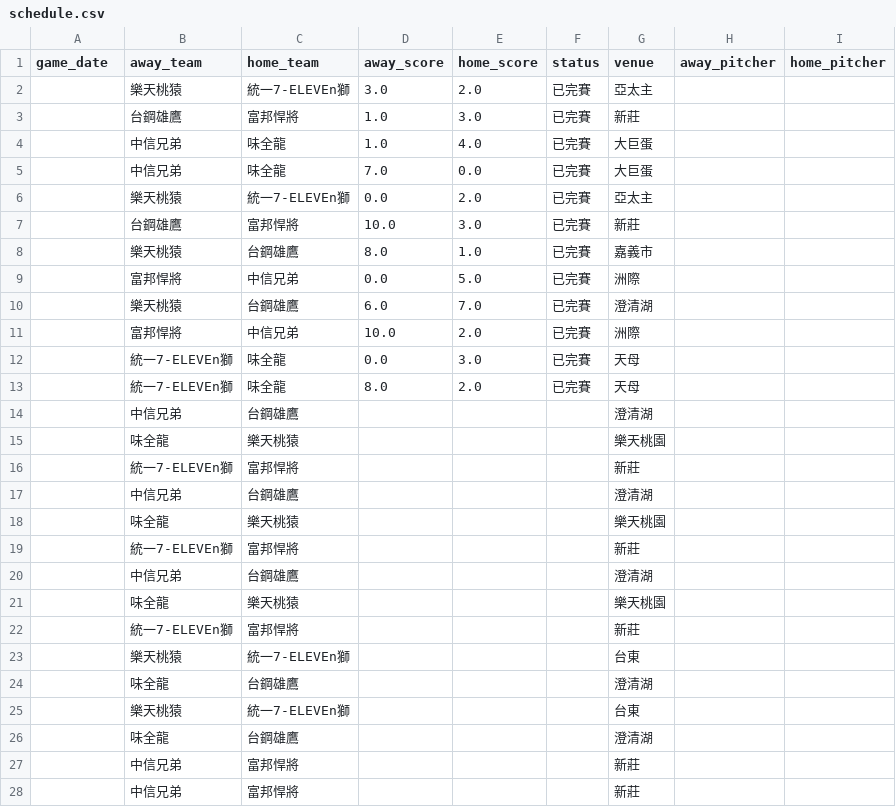
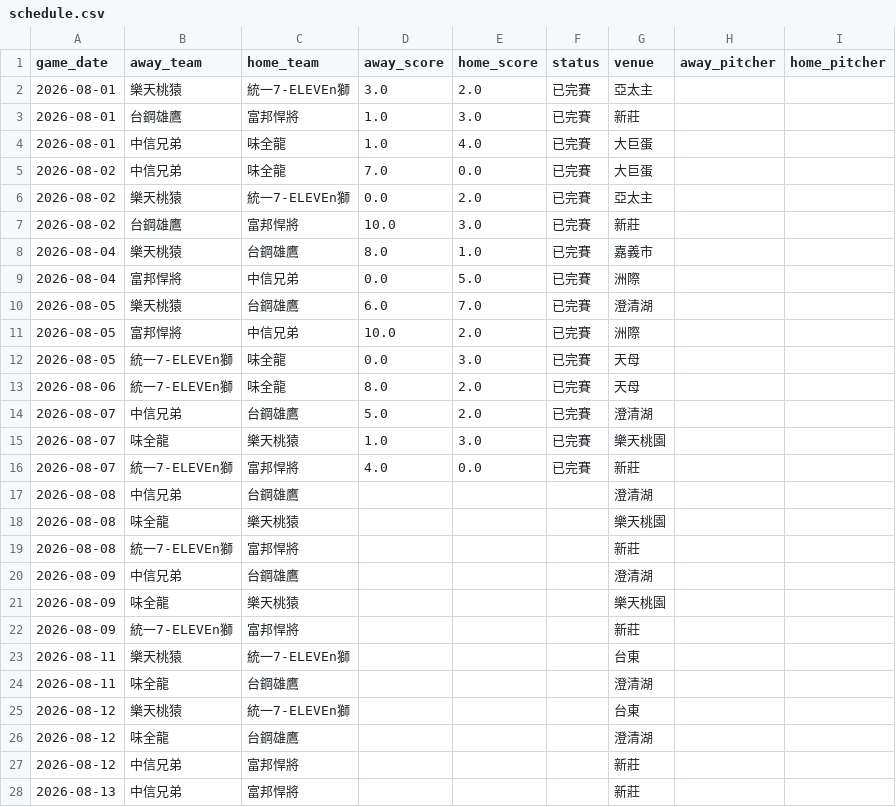
Before and after one commit to willy0931926721-hub/CPBL, a CSV file: data/latest/schedule.csv, drawn as a sheet; only a part is shown; the diff covers the shown part only.

```diff
--- a/data/latest/schedule.csv
+++ b/data/latest/schedule.csv
@@ -1,28 +1,28 @@
 game_date,away_team,home_team,away_score,home_score,status,venue,away_pitcher,home_pitcher
-,樂天桃猿,統一7-ELEVEn獅,3.0,2.0,已完賽,亞太主,,
-,台鋼雄鷹,富邦悍將,1.0,3.0,已完賽,新莊,,
-,中信兄弟,味全龍,1.0,4.0,已完賽,大巨蛋,,
-,中信兄弟,味全龍,7.0,0.0,已完賽,大巨蛋,,
-,樂天桃猿,統一7-ELEVEn獅,0.0,2.0,已完賽,亞太主,,
-,台鋼雄鷹,富邦悍將,10.0,3.0,已完賽,新莊,,
-,樂天桃猿,台鋼雄鷹,8.0,1.0,已完賽,嘉義市,,
-,富邦悍將,中信兄弟,0.0,5.0,已完賽,洲際,,
-,樂天桃猿,台鋼雄鷹,6.0,7.0,已完賽,澄清湖,,
-,富邦悍將,中信兄弟,10.0,2.0,已完賽,洲際,,
-,統一7-ELEVEn獅,味全龍,0.0,3.0,已完賽,天母,,
-,統一7-ELEVEn獅,味全龍,8.0,2.0,已完賽,天母,,
-,中信兄弟,台鋼雄鷹,,,,澄清湖,,
-,味全龍,樂天桃猿,,,,樂天桃園,,
-,統一7-ELEVEn獅,富邦悍將,,,,新莊,,
-,中信兄弟,台鋼雄鷹,,,,澄清湖,,
-,味全龍,樂天桃猿,,,,樂天桃園,,
-,統一7-ELEVEn獅,富邦悍將,,,,新莊,,
-,中信兄弟,台鋼雄鷹,,,,澄清湖,,
-,味全龍,樂天桃猿,,,,樂天桃園,,
-,統一7-ELEVEn獅,富邦悍將,,,,新莊,,
-,樂天桃猿,統一7-ELEVEn獅,,,,台東,,
-,味全龍,台鋼雄鷹,,,,澄清湖,,
-,樂天桃猿,統一7-ELEVEn獅,,,,台東,,
-,味全龍,台鋼雄鷹,,,,澄清湖,,
-,中信兄弟,富邦悍將,,,,新莊,,
-,中信兄弟,富邦悍將,,,,新莊,,
+2026-08-01,樂天桃猿,統一7-ELEVEn獅,3.0,2.0,已完賽,亞太主,,
+2026-08-01,台鋼雄鷹,富邦悍將,1.0,3.0,已完賽,新莊,,
+2026-08-01,中信兄弟,味全龍,1.0,4.0,已完賽,大巨蛋,,
+2026-08-02,中信兄弟,味全龍,7.0,0.0,已完賽,大巨蛋,,
+2026-08-02,樂天桃猿,統一7-ELEVEn獅,0.0,2.0,已完賽,亞太主,,
+2026-08-02,台鋼雄鷹,富邦悍將,10.0,3.0,已完賽,新莊,,
+2026-08-04,樂天桃猿,台鋼雄鷹,8.0,1.0,已完賽,嘉義市,,
+2026-08-04,富邦悍將,中信兄弟,0.0,5.0,已完賽,洲際,,
+2026-08-05,樂天桃猿,台鋼雄鷹,6.0,7.0,已完賽,澄清湖,,
+2026-08-05,富邦悍將,中信兄弟,10.0,2.0,已完賽,洲際,,
+2026-08-05,統一7-ELEVEn獅,味全龍,0.0,3.0,已完賽,天母,,
+2026-08-06,統一7-ELEVEn獅,味全龍,8.0,2.0,已完賽,天母,,
+2026-08-07,中信兄弟,台鋼雄鷹,5.0,2.0,已完賽,澄清湖,,
+2026-08-07,味全龍,樂天桃猿,1.0,3.0,已完賽,樂天桃園,,
+2026-08-07,統一7-ELEVEn獅,富邦悍將,4.0,0.0,已完賽,新莊,,
+2026-08-08,中信兄弟,台鋼雄鷹,,,,澄清湖,,
+2026-08-08,味全龍,樂天桃猿,,,,樂天桃園,,
+2026-08-08,統一7-ELEVEn獅,富邦悍將,,,,新莊,,
+2026-08-09,中信兄弟,台鋼雄鷹,,,,澄清湖,,
+2026-08-09,味全龍,樂天桃猿,,,,樂天桃園,,
+2026-08-09,統一7-ELEVEn獅,富邦悍將,,,,新莊,,
+2026-08-11,樂天桃猿,統一7-ELEVEn獅,,,,台東,,
+2026-08-11,味全龍,台鋼雄鷹,,,,澄清湖,,
+2026-08-12,樂天桃猿,統一7-ELEVEn獅,,,,台東,,
+2026-08-12,味全龍,台鋼雄鷹,,,,澄清湖,,
+2026-08-12,中信兄弟,富邦悍將,,,,新莊,,
+2026-08-13,中信兄弟,富邦悍將,,,,新莊,,
```
Also changed, not shown: 39 edited cells elsewhere in this file, data/latest/batting.csv, data/latest/pitching.csv, 5 other files.
